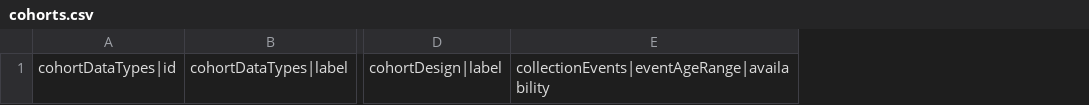
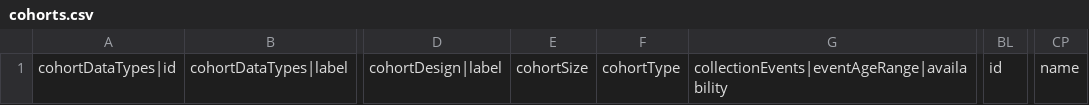
Before and after one commit to EGA-archive/beacon2-ri-tools-v2, a CSV file: csv/templates/cohorts.csv, drawn as a sheet; only a part is shown, gaps mark what is left out; the diff names each change by its address in the sheet, - before the commit and + after, or states it on an @@ line.

Commit message:
fixing cohorts headers

```diff
--- a/csv/templates/cohorts.csv
+++ b/csv/templates/cohorts.csv
+column E, row 1: cohortSize
+column F, row 1: cohortType
+column BL, row 1: id
+column CP, row 1: name
```
Also changed, not shown: csv/examples/cohorts.csv, 2 other files.
